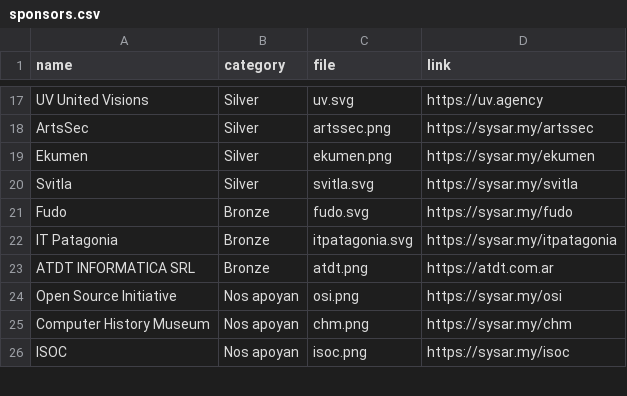
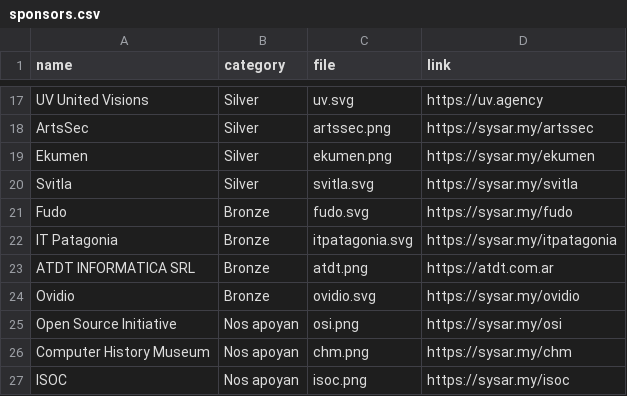
Before and after one commit to sysarmy/2024.nerdear.la, a CSV file: datasets/sponsors.csv, drawn as a sheet; only a part is shown, gaps mark what is left out; the diff covers the shown part only; the diff names each change by its address in the sheet, - before the commit and + after, or states it on an @@ line.

```diff
--- a/datasets/sponsors.csv
+++ b/datasets/sponsors.csv
+row 24: Ovidio | Bronze | ovidio.svg | https://sysar.my/ovidio
```
Also changed, not shown: 26 added rows elsewhere in this file, 19 other files.
